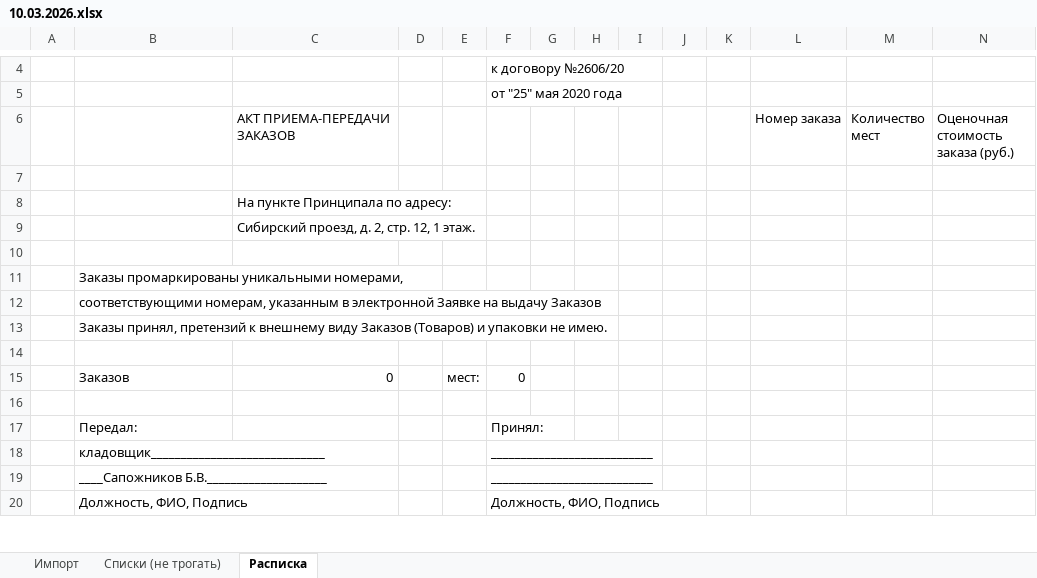
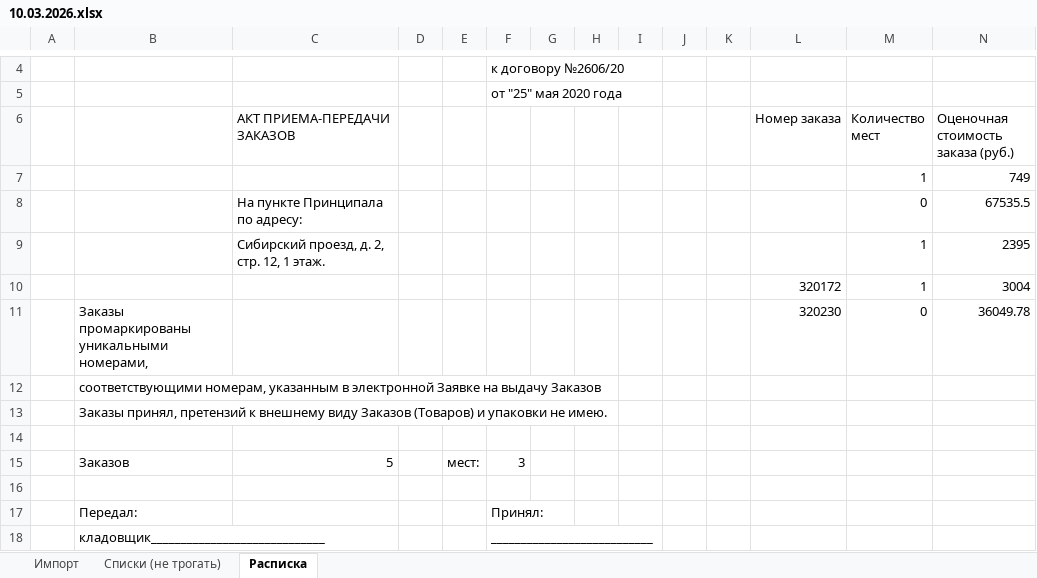
Before and after one commit to CoraxTR/warehouseHelper, an Excel workbook: 10.03.2026.xlsx, sheet Расписка, drawn as a sheet; only a part is shown, gaps mark what is left out; the shorter side is filled out with more unchanged rows; values as stored, in another font and other column widths than the file's, no borders; removed rows and columns are numbered as before the commit, all else as after; the diff names each change by its address in the sheet, - before the commit and + after, or states it on an @@ line.

```diff
--- a/10.03.2026.xlsx (sheet Расписка)
+++ b/10.03.2026.xlsx (sheet Расписка)
-row 7: (empty)
+row 7:  |  |  |  |  |  |  |  |  |  |  |  | 1 | 749
-row 8:  |  | На пункте Принципала по адресу:
-row 9:  |  | Сибирский проезд, д. 2, стр. 12, 1 этаж.
-row 8: (empty)
+row 8:  |  | На пункте Принципала по адресу: |  |  |  |  |  |  |  |  |  | 0 | 67535.5
-row 11:  | Заказы промаркированы уникальными номерами,
+row 9:  |  | Сибирский проезд, д. 2, стр. 12, 1 этаж. |  |  |  |  |  |  |  |  |  | 1 | 2395
+row 10:  |  |  |  |  |  |  |  |  |  |  | 320172 | 1 | 3004
+row 11:  | Заказы промаркированы уникальными номерами, |  |  |  |  |  |  |  |  |  | 320230 | 0 | 36049.78
-C15 (АКТ ПРИЕМА-ПЕРЕДАЧИ ЗАКАЗОВ): 0
+C15 (АКТ ПРИЕМА-ПЕРЕДАЧИ ЗАКАЗОВ): 5
-F15: 0
+F15: 3
```
Also changed, not shown: sheet Импорт, 3 other files.
